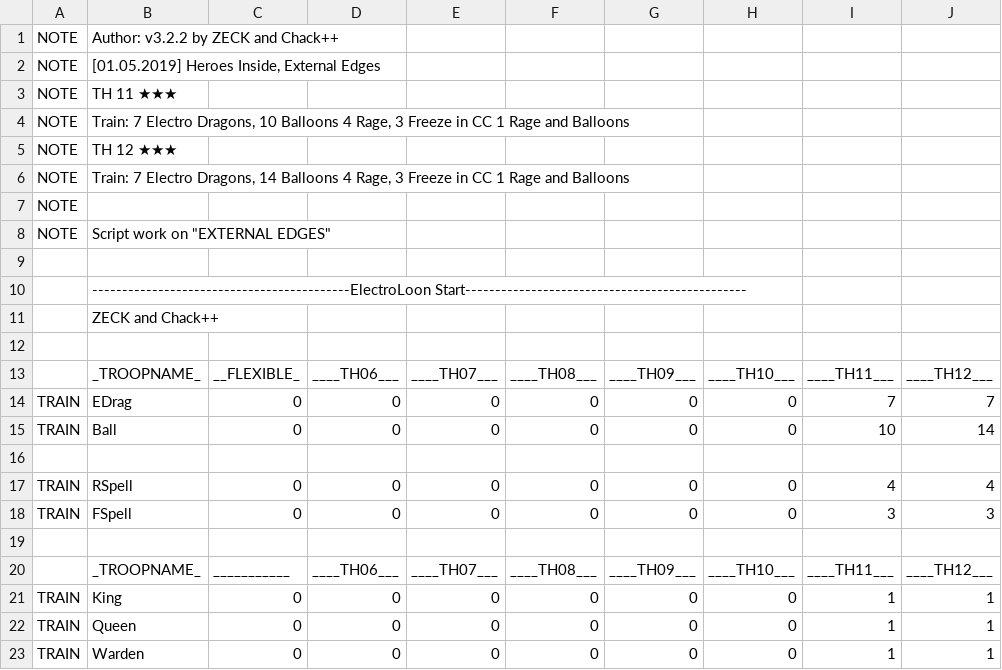
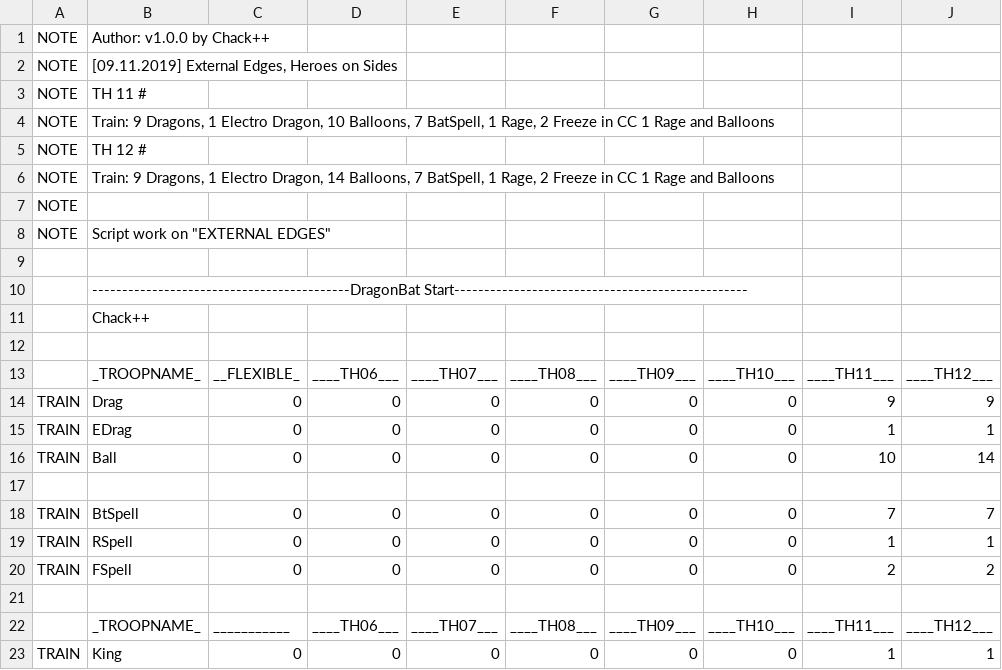
Before and after one commit to ChackBR/MyBot_v7, a CSV file: CSV/Attack/DragonBat_v100_by_Chack[TH11-12].csv (was CSV/Attack/ElectroLoon_322_by_ZECK_&_Chack[TH11-12].csv), drawn as a sheet; only a part is shown; the shorter side is filled out with more unchanged rows; the diff covers the shown part only.

```diff
--- a/CSV/Attack/ElectroLoon_322_by_ZECK_&_Chack[TH11-12].csv
+++ b/CSV/Attack/DragonBat_v100_by_Chack[TH11-12].csv
@@ -1,7 +1,7 @@
-NOTE  |Author: v3.2.2 by ZECK and Chack++
-NOTE  |[01.05.2019] Heroes Inside, External Edges
-NOTE  |TH 11 ★★★
-NOTE  |Train: 7 Electro Dragons, 10 Balloons 4 Rage, 3 Freeze in CC 1 Rage and Balloons
-NOTE  |TH 12 ★★★
-NOTE  |Train: 7 Electro Dragons, 14 Balloons 4 Rage, 3 Freeze in CC 1 Rage and Balloons
+NOTE  |Author: v1.0.0 by Chack++
+NOTE  |[09.11.2019] External Edges, Heroes on Sides
+NOTE  |TH 11 #
+NOTE  |Train: 9 Dragons, 1 Electro Dragon, 10 Balloons, 7 BatSpell, 1 Rage, 2 Freeze in CC 1 Rage and Balloons
+NOTE  |TH 12 #
+NOTE  |Train: 9 Dragons, 1 Electro Dragon, 14 Balloons, 7 BatSpell, 1 Rage, 2 Freeze in CC 1 Rage and Balloons
 NOTE  |
@@ -9,11 +9,13 @@ NOTE  |Script work on "EXTERNAL EDGES"
       |                                                                                                           |
-      |-------------------------------------------ElectroLoon Start-----------------------------------------------|
-      |                                           ZECK and Chack++                                                |
+      |-------------------------------------------DragonBat Start-------------------------------------------------|
+      |                                           Chack++                                                         |
       |                                                                                                           |
       |_TROOPNAME_|__FLEXIBLE_|____TH06___|____TH07___|____TH08___|____TH09___|____TH10___|____TH11___|____TH12___|
-TRAIN |EDrag      |0          |0          |0          |0          |0          |0          |7          |7          |
+TRAIN |Drag       |0          |0          |0          |0          |0          |0          |9          |9          |
+TRAIN |EDrag      |0          |0          |0          |0          |0          |0          |1          |1          |
 TRAIN |Ball       |0          |0          |0          |0          |0          |0          |10         |14         |
       |                                                                                                           |
-TRAIN |RSpell     |0          |0          |0          |0          |0          |0          |4          |4          |
-TRAIN |FSpell     |0          |0          |0          |0          |0          |0          |3          |3          |
+TRAIN |BtSpell    |0          |0          |0          |0          |0          |0          |7          |7          |
+TRAIN |RSpell     |0          |0          |0          |0          |0          |0          |1          |1          |
+TRAIN |FSpell     |0          |0          |0          |0          |0          |0          |2          |2          |
       |                                                                                                           |
```
Also changed, not shown: 10 added rows, 3 removed rows, 1 moved row and 20 edited cells elsewhere in this file, CSV/Attack/ElectroLoon_323_by_Chack[TH11-12].csv, 12 other files.
